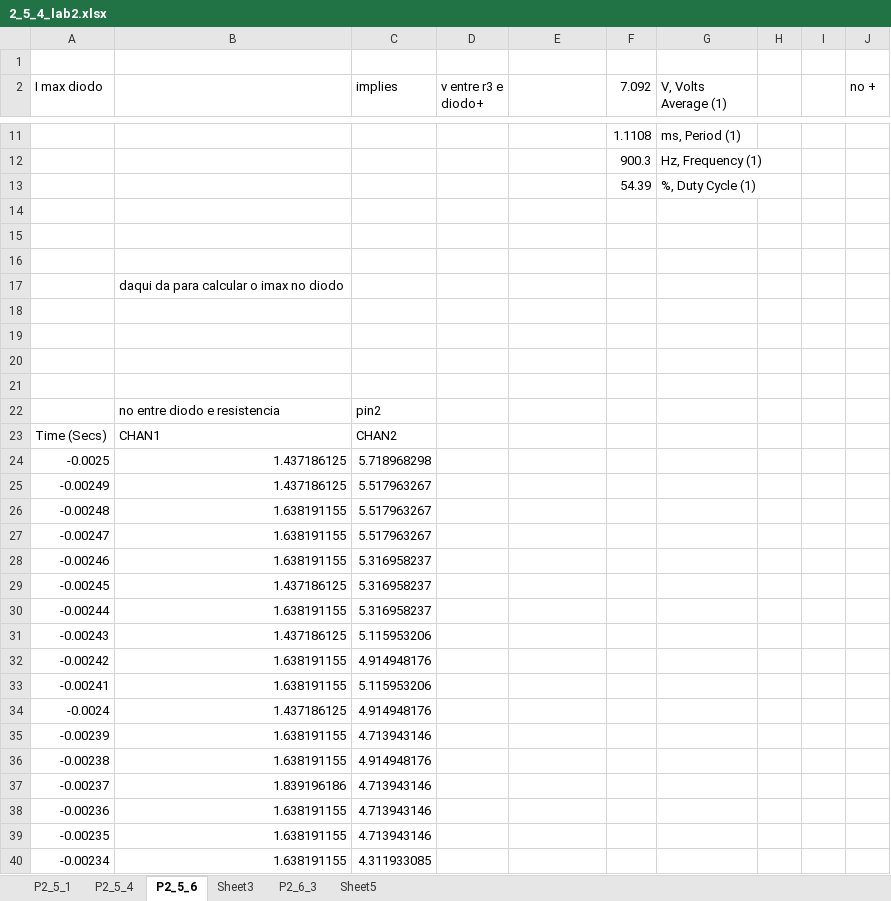
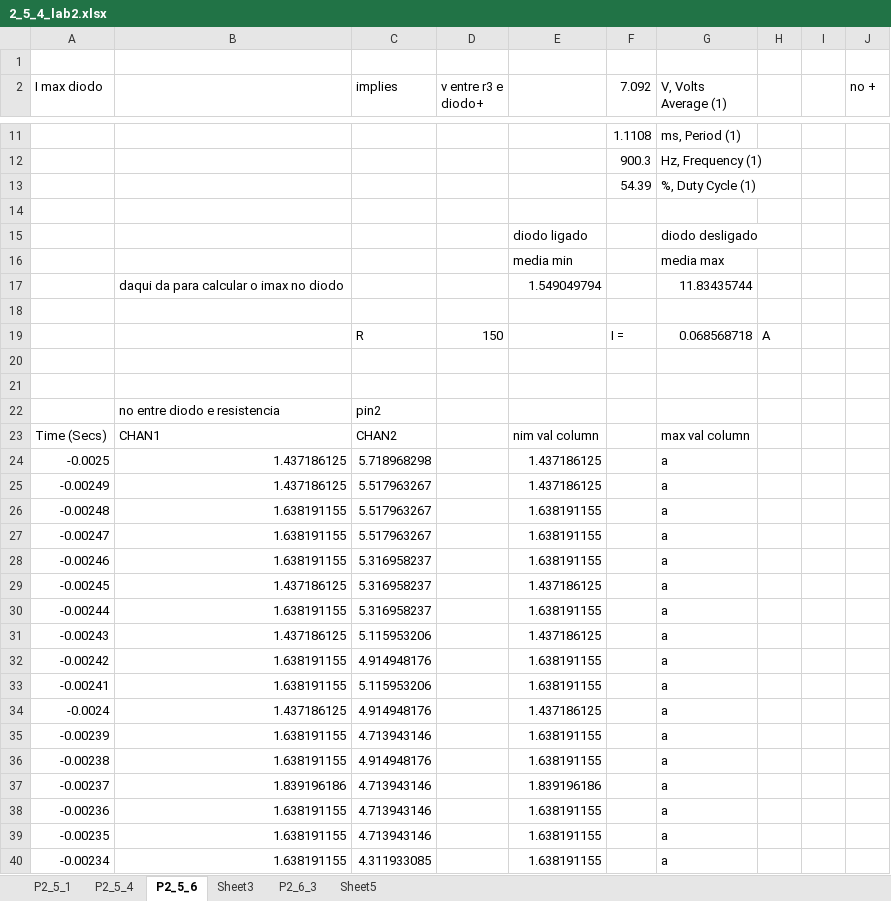
Before and after one commit to josemiguelbento/EGer_labs, an Excel workbook: lab1/dados/lab_3/2_5_4_lab2.xlsx, sheet P2_5_6, drawn as a sheet; only a part is shown, gaps mark what is left out; values as stored, in another font and other column widths than the file's, no borders; charts and pictures not drawn; removed rows and columns are numbered as before the commit, all else as after; the diff covers the shown part only; the diff names each change by its address in the sheet, - before the commit and + after, or states it on an @@ line.

```diff
--- a/lab1/dados/lab_3/2_5_4_lab2.xlsx (sheet P2_5_6)
+++ b/lab1/dados/lab_3/2_5_4_lab2.xlsx (sheet P2_5_6)
+row 15:  |  |  |  | diodo ligado |  | diodo desligado
+row 16:  |  |  |  | media min |  | media max
+row 17:  | daqui da para calcular o imax no diodo |  |  | 1.549049794 |  | 11.83435744
-row 19: (empty)
+row 19:  |  | R | 150 |  | I = | 0.068568718 | A
-row 17:  | daqui da para calcular o imax no diodo
-row 18: (empty)
-row 19: (empty)
-E23: (empty)
+E23: nim val column
-G23 (V, Volts Average (1)): (empty)
+G23 (V, Volts Average (1)): max val column
-E24:E25: (empty)
+E24:E25: 1.437186125
-G24:G40 (V, Volts Average (1)): (empty)
+G24:G40 (V, Volts Average (1)): a
-E26:E28: (empty)
+E26:E28: 1.638191155
-E29: (empty)
+E29: 1.437186125
-E30: (empty)
+E30: 1.638191155
-E31: (empty)
+E31: 1.437186125
-E32:E33: (empty)
+E32:E33: 1.638191155
-E34: (empty)
+E34: 1.437186125
-E35:E36: (empty)
+E35:E36: 1.638191155
-E37: (empty)
+E37: 1.839196186
-E38:E40: (empty)
+E38:E40: 1.638191155
```
Also changed, not shown: 966 edited cells elsewhere in this sheet, sheet P2_5_4, charts or pictures, lab1/dados/lab_4/eger_lab_4.xlsx, 3 other files.
